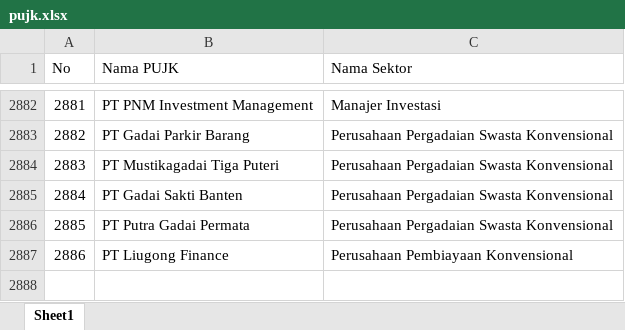
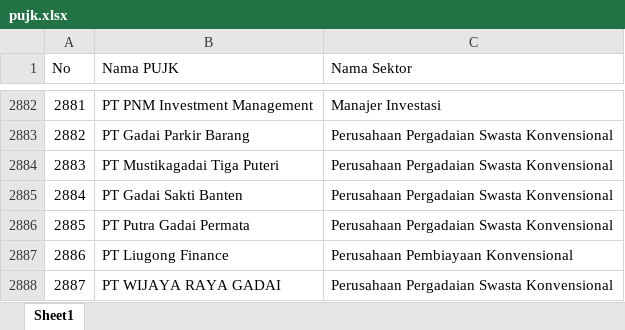
Before and after one commit to dziem/rekap-gencarkan, an Excel workbook: pujk.xlsx, sheet Sheet1, drawn as a sheet; only a part is shown, gaps mark what is left out; values as stored, in another font and other column widths than the file's, no borders; the diff names each change by its address in the sheet, - before the commit and + after, or states it on an @@ line.

Commit message:
Add files via upload

```diff
--- a/pujk.xlsx (sheet Sheet1)
+++ b/pujk.xlsx (sheet Sheet1)
+row 2888: 2887 | PT WIJAYA RAYA GADAI | Perusahaan Pergadaian Swasta Konvensional
```
